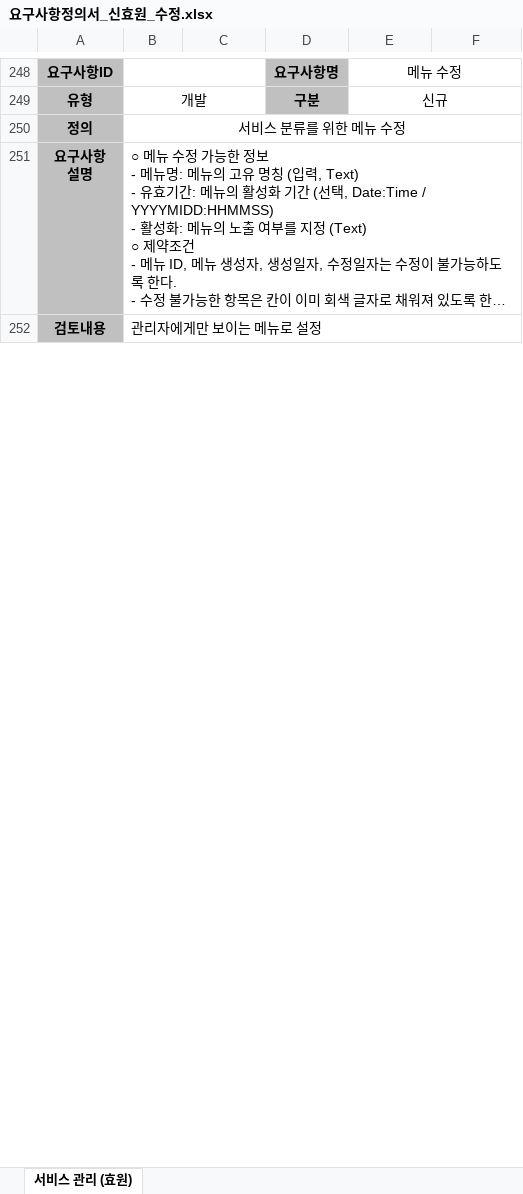
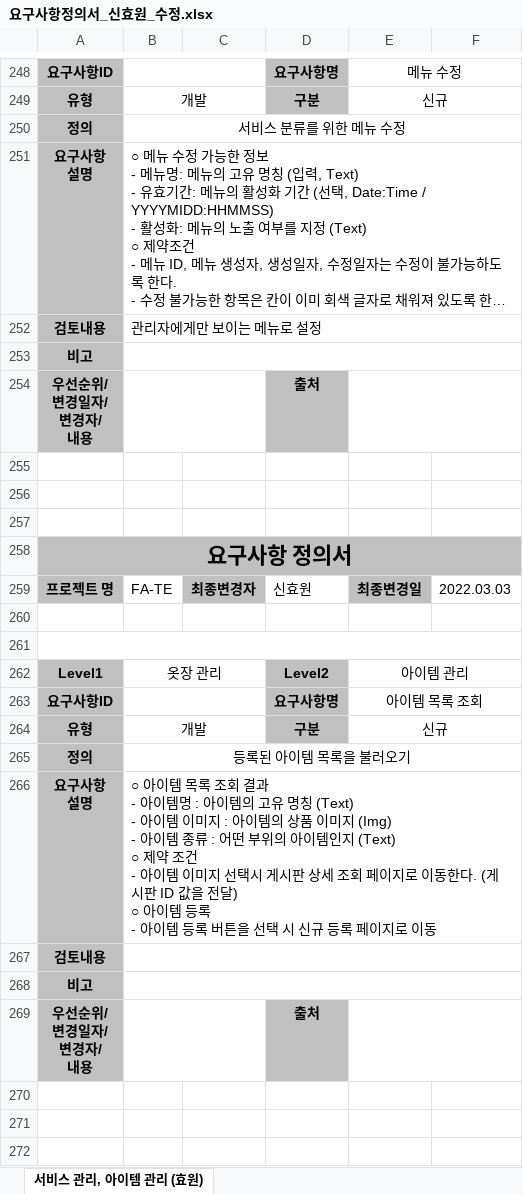
Before and after one commit to bitnarii/YMPM, an Excel workbook: 요구사항정의서/20220226_수정/요구사항정의서_신효원_수정.xlsx, sheet 서비스 관리, 아이템 관리 (효원), drawn as a sheet; only a part is shown, gaps mark what is left out; long unchanged cells end in …; values as stored, in another font and other column widths than the file's, no borders; charts and pictures not drawn; ↵ is a line break in a cell; the diff covers the shown part only; the diff names each change by its address in the sheet, - before the commit and + after, or states it on an @@ line.

Commit message:
효원 - 요구사항 정의서 (아이템 관리)
요구사항 정의서 아이템 관리 추가해서 업로드합니다~!

```diff
--- a/요구사항정의서/20220226_수정/요구사항정의서_신효원_수정.xlsx (sheet 서비스 관리, 아이템 관리 (효원))
+++ b/요구사항정의서/20220226_수정/요구사항정의서_신효원_수정.xlsx (sheet 서비스 관리, 아이템 관리 (효원))
-sheet tab: 서비스 관리 (효원)
+sheet tab: 서비스 관리, 아이템 관리 (효원)
+row 253: 비고
+row 254: 우선순위/ ↵ 변경일자/ ↵ 변경자/ ↵ 내용 |  |  | 출처
+row 255: (empty)
+row 256: (empty)
+row 257: (empty)
+row 258: 요구사항 정의서
+row 259: 프로젝트 명 | FA-TE | 최종변경자 | 신효원 | 최종변경일 | 2022.03.03
+row 260: (empty)
+row 261: (empty)
+row 262: Level1 | 옷장 관리 |  | Level2 | 아이템 관리
+row 263: 요구사항ID |  |  | 요구사항명 | 아이템 목록 조회
+row 264: 유형 | 개발 |  | 구분 | 신규
+row 265: 정의 | 등록된 아이템 목록을 불러오기
+row 266: 요구사항 ↵ 설명 | ○ 아이템 목록 조회 결과 ↵ - 아이템명 : 아이템의 고유 명칭 (Text) ↵ - 아이템 이미지 : 아이템의 상품 이미지 (Img) ↵ - 아이템 종류 : 어떤 부위의 아이템인지 (Text) ↵ ○ 제약 조건 ↵ - 아이템 이미지 선택시 게시판 상세 조회 페이지로 이동한다. (게시판 ID 값을 전달) ↵ ○ 아이템 등록 ↵ - 아이템 등록 버튼을 선택 시 신규 등록 페이지로 이동
+row 267: 검토내용
+row 268: 비고
+row 269: 우선순위/ ↵ 변경일자/ ↵ 변경자/ ↵ 내용 |  |  | 출처
+row 270: (empty)
+row 271: (empty)
+row 272: (empty)
```
Also changed, not shown: 42 added rows and 3 edited cells elsewhere in this sheet, charts or pictures.
